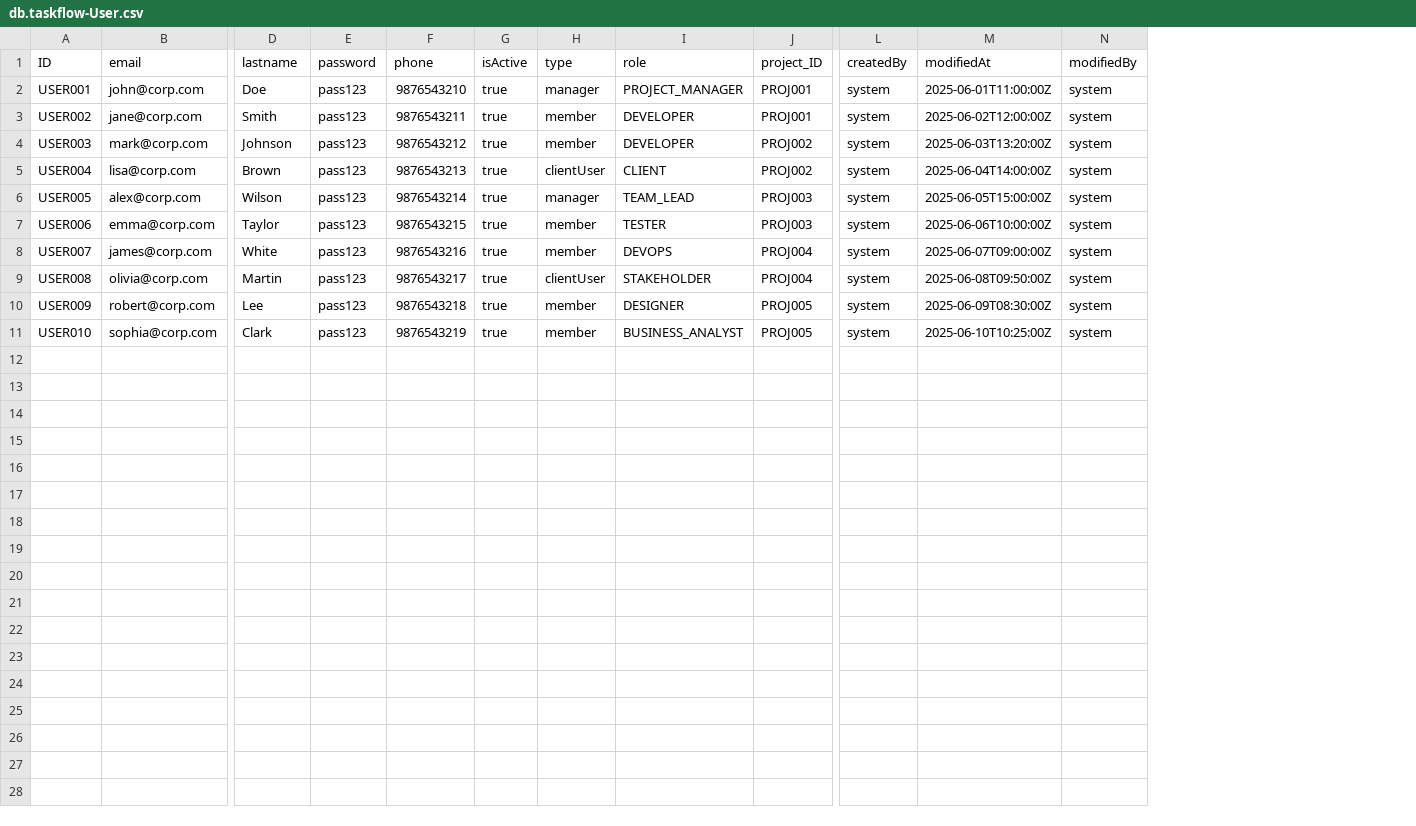
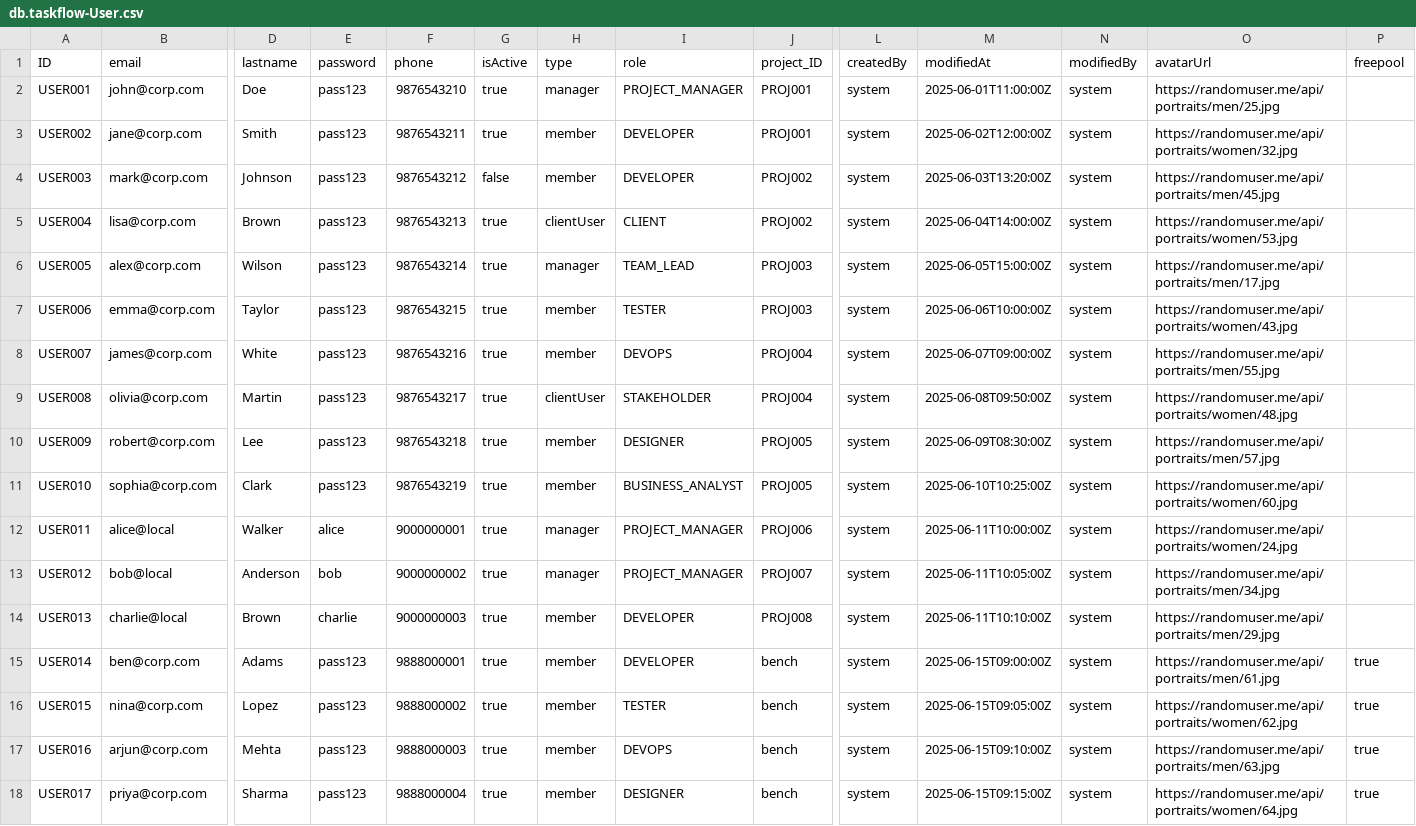
Before and after one commit to ilokeshghosh/taskflow, a CSV file: db/data/db.taskflow-User.csv, drawn as a sheet; only a part is shown, gaps mark what is left out; rows hold the shown columns only; the diff names each change by its address in the sheet, - before the commit and + after, or states it on an @@ line.

Commit message:
feature : user onboarding

```diff
--- a/db/data/db.taskflow-User.csv
+++ b/db/data/db.taskflow-User.csv
+column O (avatarUrl), rows 2-11: https://randomuser.me/api/portraits/men/25.jpg | https://randomuser.me/api/portraits/women/32.jpg | https://randomuser.me/api/portraits/men/45.jpg | https://randomuser.me/api/portraits/women/53.jpg | https://randomuser.me/api/portraits/men/17.jpg | https://randomuser.me/api/portraits/women/43.jpg | https://randomuser.me/api/portraits/men/55.jpg | https://randomuser.me/api/portraits/women/48.jpg | https://randomuser.me/api/portraits/men/57.jpg | https://randomuser.me/api/portraits/women/60.jpg
+column P (freepool), empty
-G4 (isActive): true
+G4 (isActive): false
+row 12: USER011 | alice@local | Walker | alice | 9000000001 | true | manager | PROJECT_MANAGER | PROJ006 | system | 2025-06-11T10:00:00Z | system | https://randomuser.me/api/portraits/women/24.jpg
+row 13: USER012 | bob@local | Anderson | bob | 9000000002 | true | manager | PROJECT_MANAGER | PROJ007 | system | 2025-06-11T10:05:00Z | system | https://randomuser.me/api/portraits/men/34.jpg
+row 14: USER013 | charlie@local | Brown | charlie | 9000000003 | true | member | DEVELOPER | PROJ008 | system | 2025-06-11T10:10:00Z | system | https://randomuser.me/api/portraits/men/29.jpg
+row 15: USER014 | ben@corp.com | Adams | pass123 | 9888000001 | true | member | DEVELOPER | bench | system | 2025-06-15T09:00:00Z | system | https://randomuser.me/api/portraits/men/61.jpg | true
+row 16: USER015 | nina@corp.com | Lopez | pass123 | 9888000002 | true | member | TESTER | bench | system | 2025-06-15T09:05:00Z | system | https://randomuser.me/api/portraits/women/62.jpg | true
+row 17: USER016 | arjun@corp.com | Mehta | pass123 | 9888000003 | true | member | DEVOPS | bench | system | 2025-06-15T09:10:00Z | system | https://randomuser.me/api/portraits/men/63.jpg | true
+row 18: USER017 | priya@corp.com | Sharma | pass123 | 9888000004 | true | member | DESIGNER | bench | system | 2025-06-15T09:15:00Z | system | https://randomuser.me/api/portraits/women/64.jpg | true
```
Also changed, not shown: db/data/db.taskflow-AuditLog.csv, 23 other files.
